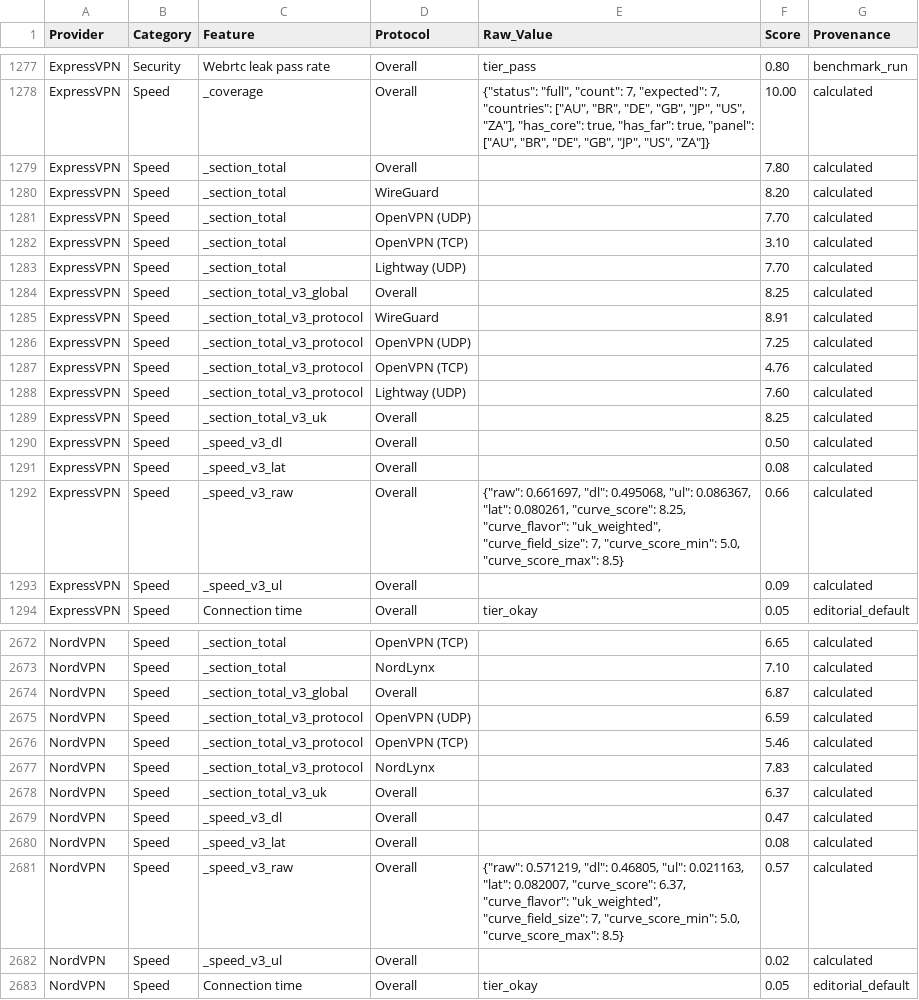
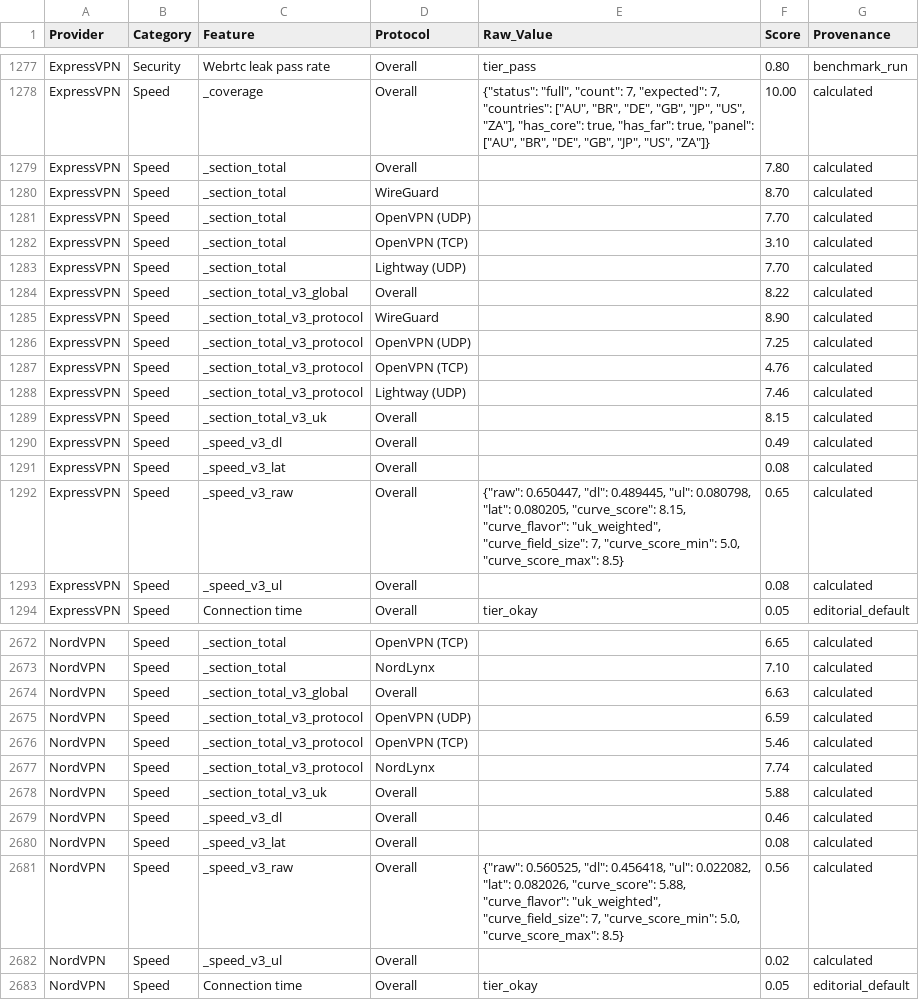
Before and after one commit to SeanMcGrathCT/comparitech-vpn-hub, a CSV file: Comparitech_Feature_Scores_Long.csv, drawn as a sheet; only a part is shown, gaps mark what is left out; the diff covers the shown part only.

Commit message:
data: evidence pack refresh 2026-06-18T14:03:56Z

```diff
--- a/Comparitech_Feature_Scores_Long.csv
+++ b/Comparitech_Feature_Scores_Long.csv
@@ -1279,3 +1279,3 @@ ExpressVPN,Speed,_coverage,Overall,"{""status"": ""full"", ""count"": 7, ""expec
 ExpressVPN,Speed,_section_total,Overall,,7.80,calculated
-ExpressVPN,Speed,_section_total,WireGuard,,8.20,calculated
+ExpressVPN,Speed,_section_total,WireGuard,,8.70,calculated
 ExpressVPN,Speed,_section_total,OpenVPN (UDP),,7.70,calculated
@@ -1283,12 +1283,12 @@ ExpressVPN,Speed,_section_total,OpenVPN (TCP),,3.10,calculated
 ExpressVPN,Speed,_section_total,Lightway (UDP),,7.70,calculated
-ExpressVPN,Speed,_section_total_v3_global,Overall,,8.25,calculated
-ExpressVPN,Speed,_section_total_v3_protocol,WireGuard,,8.91,calculated
+ExpressVPN,Speed,_section_total_v3_global,Overall,,8.22,calculated
+ExpressVPN,Speed,_section_total_v3_protocol,WireGuard,,8.90,calculated
 ExpressVPN,Speed,_section_total_v3_protocol,OpenVPN (UDP),,7.25,calculated
 ExpressVPN,Speed,_section_total_v3_protocol,OpenVPN (TCP),,4.76,calculated
-ExpressVPN,Speed,_section_total_v3_protocol,Lightway (UDP),,7.60,calculated
-ExpressVPN,Speed,_section_total_v3_uk,Overall,,8.25,calculated
-ExpressVPN,Speed,_speed_v3_dl,Overall,,0.50,calculated
+ExpressVPN,Speed,_section_total_v3_protocol,Lightway (UDP),,7.46,calculated
+ExpressVPN,Speed,_section_total_v3_uk,Overall,,8.15,calculated
+ExpressVPN,Speed,_speed_v3_dl,Overall,,0.49,calculated
 ExpressVPN,Speed,_speed_v3_lat,Overall,,0.08,calculated
-ExpressVPN,Speed,_speed_v3_raw,Overall,"{""raw"": 0.661697, ""dl"": 0.495068, ""ul"": 0.086367, ""lat"": 0.080261, ""curve_score"": 8.25, ""curve_flavor"": ""uk_weighted"", ""curve_field_size"": 7, ""curve_score_min"": 5.0, ""curve_score_max"": 8.5}",0.66,calculated
-ExpressVPN,Speed,_speed_v3_ul,Overall,,0.09,calculated
+ExpressVPN,Speed,_speed_v3_raw,Overall,"{""raw"": 0.650447, ""dl"": 0.489445, ""ul"": 0.080798, ""lat"": 0.080205, ""curve_score"": 8.15, ""curve_flavor"": ""uk_weighted"", ""curve_field_size"": 7, ""curve_score_min"": 5.0, ""curve_score_max"": 8.5}",0.65,calculated
+ExpressVPN,Speed,_speed_v3_ul,Overall,,0.08,calculated
 ExpressVPN,Speed,Connection time,Overall,tier_okay,0.05,editorial_default
@@ -2673,10 +2673,10 @@ NordVPN,Speed,_section_total,OpenVPN (TCP),,6.65,calculated
 NordVPN,Speed,_section_total,NordLynx,,7.10,calculated
-NordVPN,Speed,_section_total_v3_global,Overall,,6.87,calculated
+NordVPN,Speed,_section_total_v3_global,Overall,,6.63,calculated
 NordVPN,Speed,_section_total_v3_protocol,OpenVPN (UDP),,6.59,calculated
 NordVPN,Speed,_section_total_v3_protocol,OpenVPN (TCP),,5.46,calculated
-NordVPN,Speed,_section_total_v3_protocol,NordLynx,,7.83,calculated
-NordVPN,Speed,_section_total_v3_uk,Overall,,6.37,calculated
-NordVPN,Speed,_speed_v3_dl,Overall,,0.47,calculated
+NordVPN,Speed,_section_total_v3_protocol,NordLynx,,7.74,calculated
+NordVPN,Speed,_section_total_v3_uk,Overall,,5.88,calculated
+NordVPN,Speed,_speed_v3_dl,Overall,,0.46,calculated
 NordVPN,Speed,_speed_v3_lat,Overall,,0.08,calculated
-NordVPN,Speed,_speed_v3_raw,Overall,"{""raw"": 0.571219, ""dl"": 0.46805, ""ul"": 0.021163, ""lat"": 0.082007, ""curve_score"": 6.37, ""curve_flavor"": ""uk_weighted"", ""curve_field_size"": 7, ""curve_score_min"": 5.0, ""curve_score_max"": 8.5}",0.57,calculated
+NordVPN,Speed,_speed_v3_raw,Overall,"{""raw"": 0.560525, ""dl"": 0.456418, ""ul"": 0.022082, ""lat"": 0.082026, ""curve_score"": 5.88, ""curve_flavor"": ""uk_weighted"", ""curve_field_size"": 7, ""curve_score_min"": 5.0, ""curve_score_max"": 8.5}",0.56,calculated
 NordVPN,Speed,_speed_v3_ul,Overall,,0.02,calculated
```
Also changed, not shown: 4 edited cells elsewhere in this file, Comparitech_Raw_Telemetry.csv, use-cases/bbc-iplayer_scorecard.csv, 16 other files.
